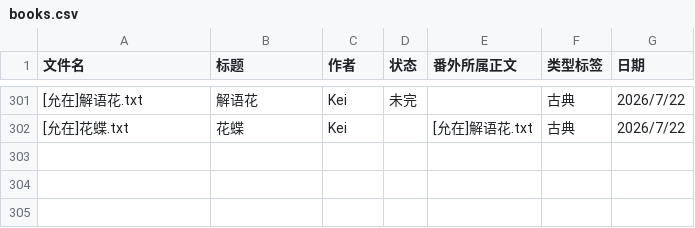
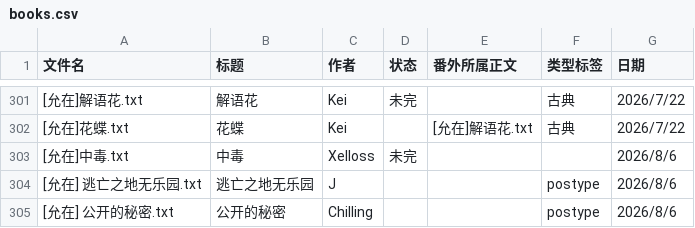
Before and after one commit to bunbearlibrary/reading-list, a CSV file: books.csv, drawn as a sheet; only a part is shown, gaps mark what is left out.

Commit message:
Update books.csv

```diff
--- a/books.csv
+++ b/books.csv
@@ -302 +302,4 @@
 [允在]花蝶.txt,花蝶,Kei,,[允在]解语花.txt,古典,2026/7/22
+[允在]中毒.txt,中毒,Xelloss,未完,,,2026/8/6
+[允在] 逃亡之地无乐园.txt,逃亡之地无乐园,J,,,postype,2026/8/6
+[允在] 公开的秘密.txt,公开的秘密,Chilling,,,postype,2026/8/6
```
